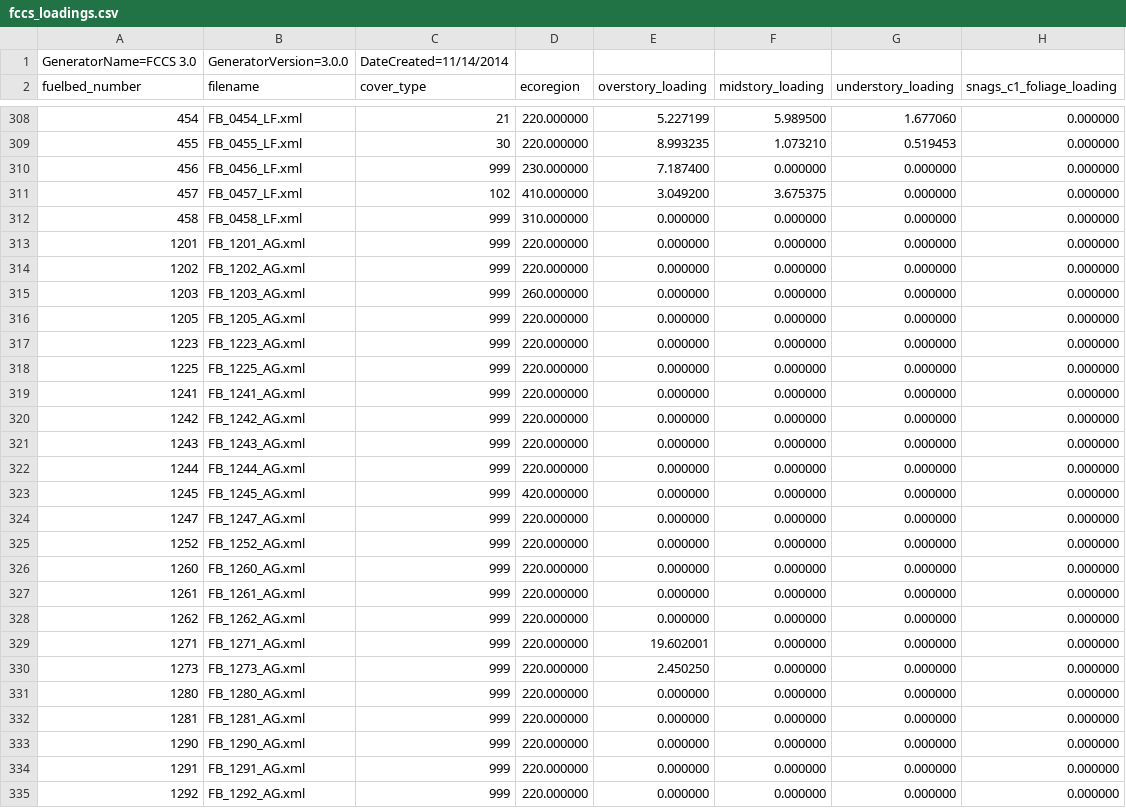
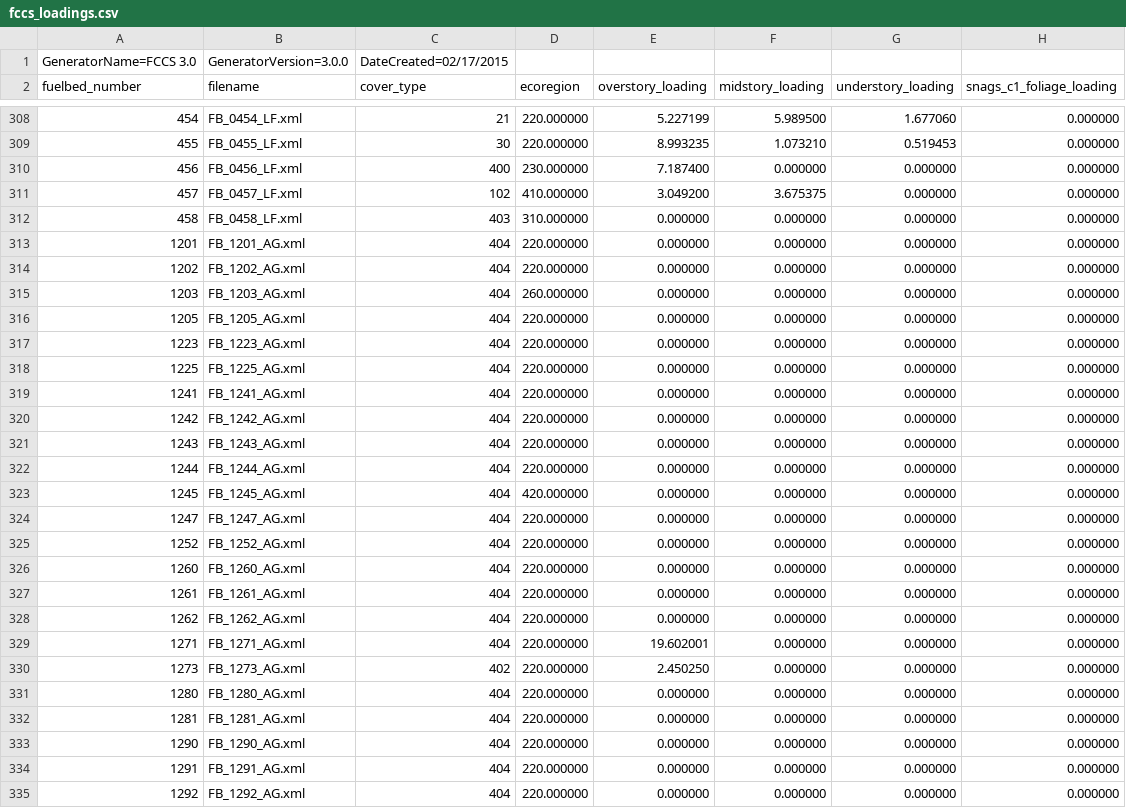
Before and after one commit to pnwairfire/eflookup, a CSV file: input-data/fccs_loadings.csv, drawn as a sheet; only a part is shown, gaps mark what is left out; the diff covers the shown part only; the diff names each change by its address in the sheet, - before the commit and + after, or states it on an @@ line.

Commit message:
Update FCCS to covertype mappings
Using most current fccs_loadings.csv from consume repo

```diff
--- a/input-data/fccs_loadings.csv
+++ b/input-data/fccs_loadings.csv
-C1 (cover_type): DateCreated=11/14/2014
+C1 (cover_type): DateCreated=02/17/2015
-C310 (cover_type): 999
+C310 (cover_type): 400
-C312 (cover_type): 999
+C312 (cover_type): 403
-C313:C329 (cover_type): 999
+C313:C329 (cover_type): 404
-C330 (cover_type): 999
+C330 (cover_type): 402
-C331:C335 (cover_type): 999
+C331:C335 (cover_type): 404
```
Also changed, not shown: 46 edited cells elsewhere in this file, fccs2ef/data/fccs2covertype.csv.
